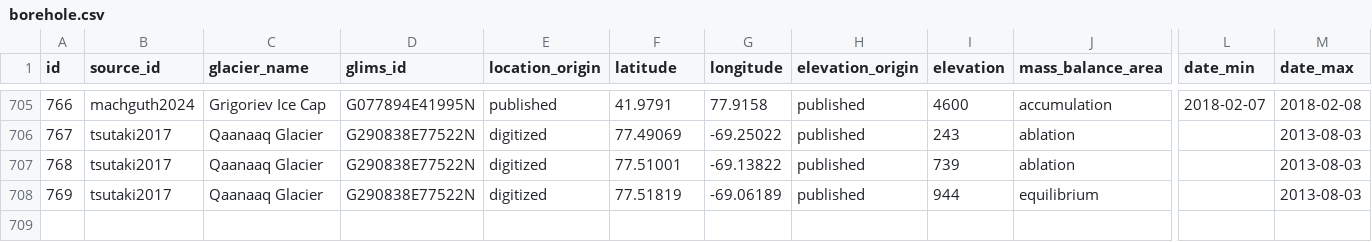
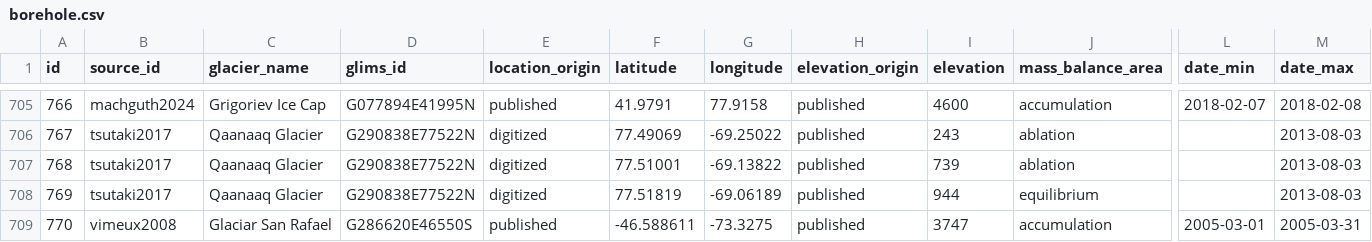
Before and after one commit to mjacqu/glenglat, a CSV file: data/borehole.csv, drawn as a sheet; only a part is shown, gaps mark what is left out; rows hold the shown columns only; the diff names each change by its address in the sheet, - before the commit and + after, or states it on an @@ line.

Commit message:
Add San Rafael borehole from Vimeux 2008
Closes #76.

```diff
--- a/data/borehole.csv
+++ b/data/borehole.csv
+row 709: 770 | vimeux2008 | Glaciar San Rafael | G286620E46550S | published | -46.588611 | -73.3275 | published | 3747 | accumulation | 2005-03-01 | 2005-03-31
```
Also changed, not shown: data/measurement.csv, data/person.csv, 2 other files.
